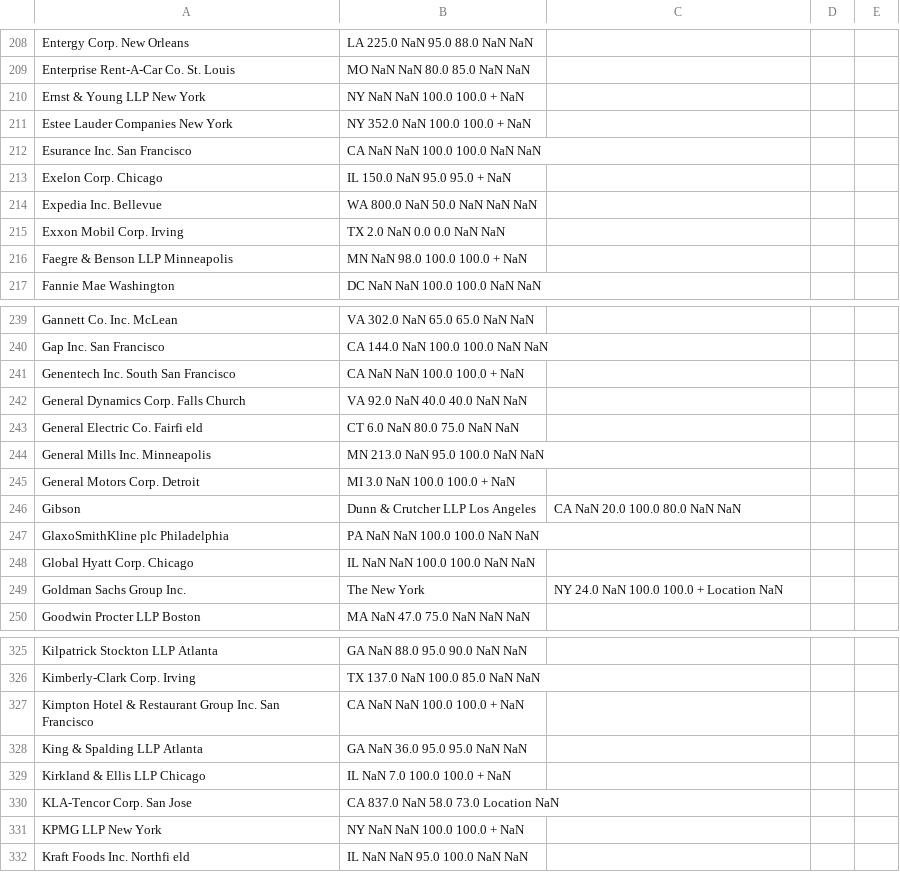
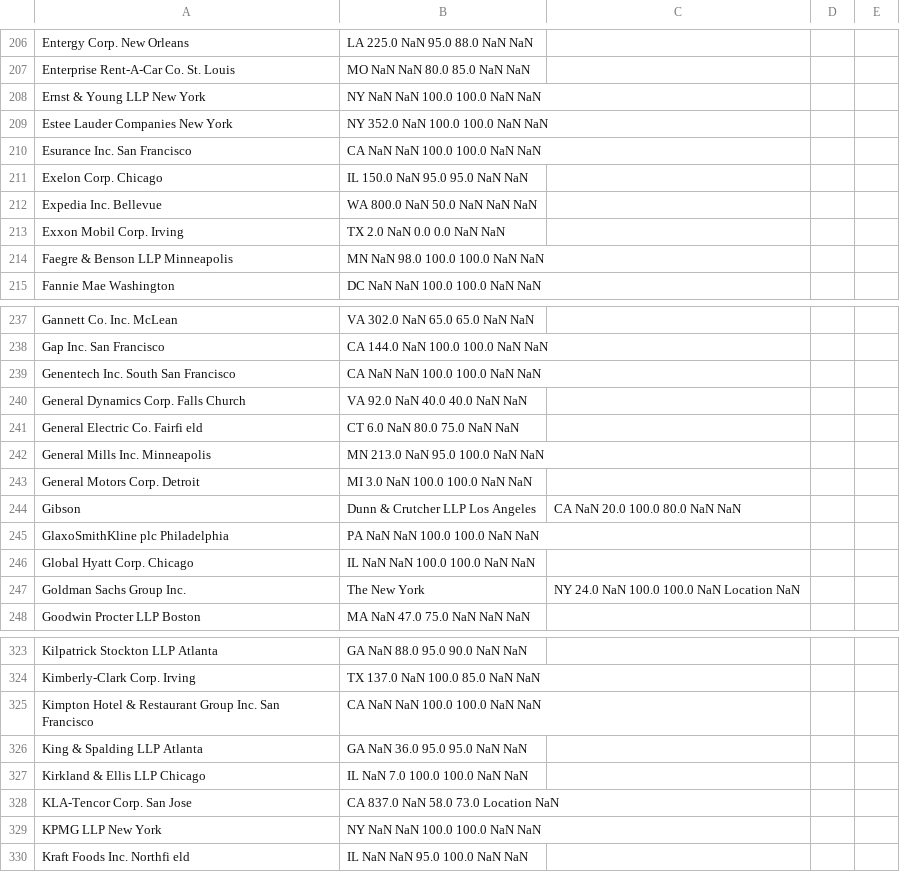
Before and after one commit to MilkMilks/cei_pdf, a TSV file: copy_paste/2009.tsv, drawn as a sheet; only a part is shown, gaps mark what is left out; the diff covers the shown part only.

```diff
--- a/copy_paste/2009.tsv
+++ b/copy_paste/2009.tsv
@@ -209,9 +207,9 @@ Entergy	Corp.	New	Orleans,	LA	225.0	NaN	95.0	88.0	NaN	NaN
 Enterprise	Rent-A-Car	Co.	St.	Louis,	MO	NaN	NaN	80.0	85.0	NaN	NaN
-Ernst	&	Young	LLP	New	York,	NY	NaN	NaN	100.0	100.0	+	NaN
-Estee	Lauder	Companies	New	York,	NY	352.0	NaN	100.0	100.0	+	NaN
+Ernst	&	Young	LLP	New	York,	NY	NaN	NaN	100.0	100.0	NaN	NaN
+Estee	Lauder	Companies	New	York,	NY	352.0	NaN	100.0	100.0	NaN	NaN
 Esurance	Inc.	San	Francisco,	CA	NaN	NaN	100.0	100.0	NaN	NaN
-Exelon	Corp.	Chicago,	IL	150.0	NaN	95.0	95.0	+	NaN
+Exelon	Corp.	Chicago,	IL	150.0	NaN	95.0	95.0	NaN	NaN
 Expedia	Inc.	Bellevue,	WA	800.0	NaN	50.0	NaN	NaN	NaN
 Exxon	Mobil	Corp.	Irving,	TX	2.0	NaN	0.0	0.0	NaN	NaN
-Faegre	&	Benson	LLP	Minneapolis,	MN	NaN	98.0	100.0	100.0	+	NaN
+Faegre	&	Benson	LLP	Minneapolis,	MN	NaN	98.0	100.0	100.0	NaN	NaN
 Fannie	Mae	Washington,	DC	NaN	NaN	100.0	100.0	NaN	NaN
@@ -240,3 +238,3 @@ Gannett	Co.	Inc.	McLean,	VA	302.0	NaN	65.0	65.0	NaN	NaN
 Gap	Inc.	San	Francisco,	CA	144.0	NaN	100.0	100.0	NaN	NaN
-Genentech	Inc.	South	San	Francisco,	CA	NaN	NaN	100.0	100.0	+	NaN
+Genentech	Inc.	South	San	Francisco,	CA	NaN	NaN	100.0	100.0	NaN	NaN
 General	Dynamics	Corp.	Falls	Church,	VA	92.0	NaN	40.0	40.0	NaN	NaN
@@ -244,3 +242,3 @@ General	Electric	Co.	Fairfi	eld,	CT	6.0	NaN	80.0	75.0	NaN	NaN
 General	Mills	Inc.	Minneapolis,	MN	213.0	NaN	95.0	100.0	NaN	NaN
-General	Motors	Corp.	Detroit,	MI	3.0	NaN	100.0	100.0	+	NaN
+General	Motors	Corp.	Detroit,	MI	3.0	NaN	100.0	100.0	NaN	NaN
 Gibson,	Dunn	&	Crutcher	LLP	Los	Angeles,	CA	NaN	20.0	100.0	80.0	NaN	NaN
@@ -248,3 +246,3 @@ GlaxoSmithKline	plc	Philadelphia,	PA	NaN	NaN	100.0	100.0	NaN	NaN
 Global	Hyatt	Corp.	Chicago,	IL	NaN	NaN	100.0	100.0	NaN	NaN
-Goldman	Sachs	Group	Inc.,	The	New	York,	NY	24.0	NaN	100.0	100.0	+	Location	NaN
+Goldman	Sachs	Group	Inc.,	The	New	York,	NY	24.0	NaN	100.0	100.0	NaN	Location	NaN
 Goodwin	Procter	LLP	Boston,	MA	NaN	47.0	75.0	NaN	NaN	NaN
@@ -326,7 +324,7 @@ Kilpatrick	Stockton	LLP	Atlanta,	GA	NaN	88.0	95.0	90.0	NaN	NaN
 Kimberly-Clark	Corp.	Irving,	TX	137.0	NaN	100.0	85.0	NaN	NaN
-Kimpton	Hotel	&	Restaurant	Group	Inc.	San	Francisco,	CA	NaN	NaN	100.0	100.0	+	NaN
+Kimpton	Hotel	&	Restaurant	Group	Inc.	San	Francisco,	CA	NaN	NaN	100.0	100.0	NaN	NaN
 King	&	Spalding	LLP	Atlanta,	GA	NaN	36.0	95.0	95.0	NaN	NaN
-Kirkland	&	Ellis	LLP	Chicago,	IL	NaN	7.0	100.0	100.0	+	NaN
+Kirkland	&	Ellis	LLP	Chicago,	IL	NaN	7.0	100.0	100.0	NaN	NaN
 KLA-Tencor	Corp.	San	Jose,	CA	837.0	NaN	58.0	73.0	Location	NaN
-KPMG	LLP	New	York,	NY	NaN	NaN	100.0	100.0	+	NaN
+KPMG	LLP	New	York,	NY	NaN	NaN	100.0	100.0	NaN	NaN
 Kraft	Foods	Inc.	Northfi	eld,	IL	NaN	NaN	95.0	100.0	NaN	NaN
```
Also changed, not shown: 1 added row, 3 removed rows and 40 edited cells elsewhere in this file, copy_paste/2002.tsv, copy_paste/2008.tsv, 11 other files.
